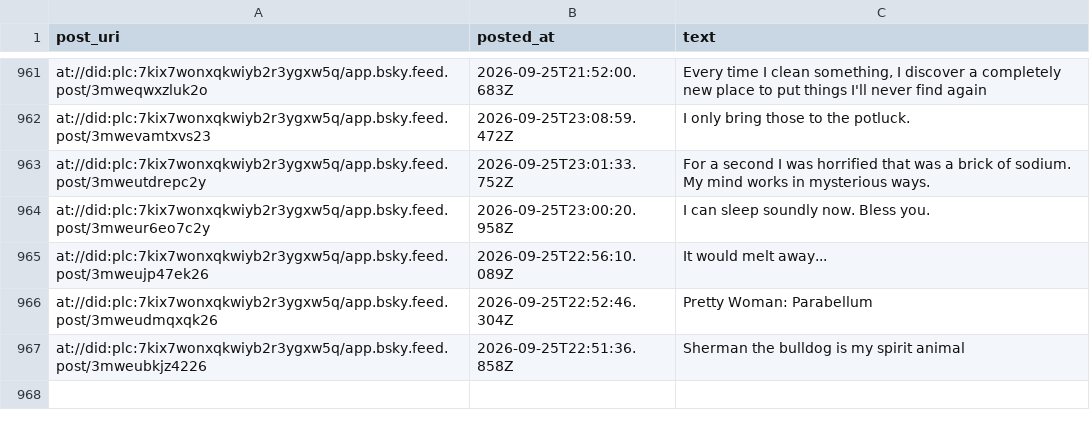
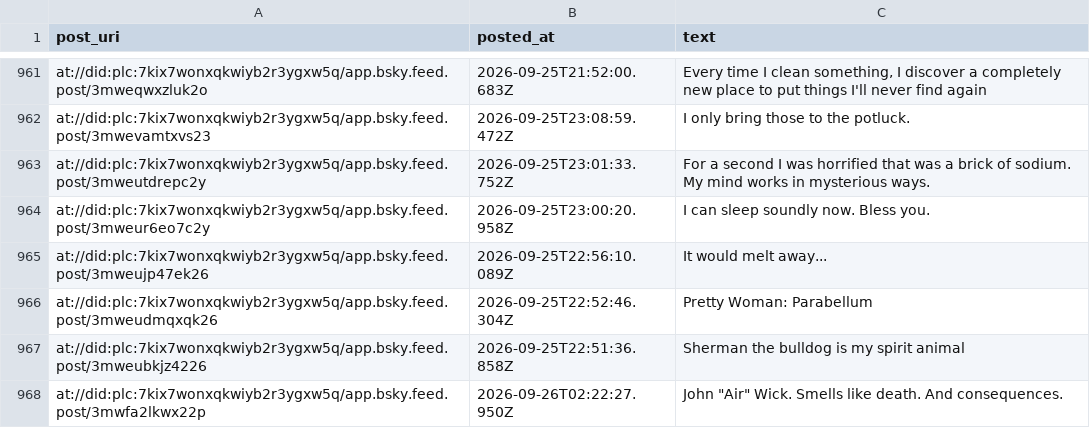
Before and after one commit to IcarusQD/bluesky-collector, a CSV file: data/posts.csv, drawn as a sheet; only a part is shown, gaps mark what is left out.

```diff
--- a/data/posts.csv
+++ b/data/posts.csv
@@ -1175 +1175,2 @@ at://did:plc:7kix7wonxqkwiyb2r3ygxw5q/app.bsky.feed.post/3mweudmqxqk26,2026-09-2
 at://did:plc:7kix7wonxqkwiyb2r3ygxw5q/app.bsky.feed.post/3mweubkjz4226,2026-09-25T22:51:36.858Z,Sherman the bulldog is my spirit animal
+at://did:plc:7kix7wonxqkwiyb2r3ygxw5q/app.bsky.feed.post/3mwfa2lkwx22p,2026-09-26T02:22:27.950Z,"John ""Air"" Wick. Smells like death. And consequences."
```
Also changed, not shown: 1 other file.
